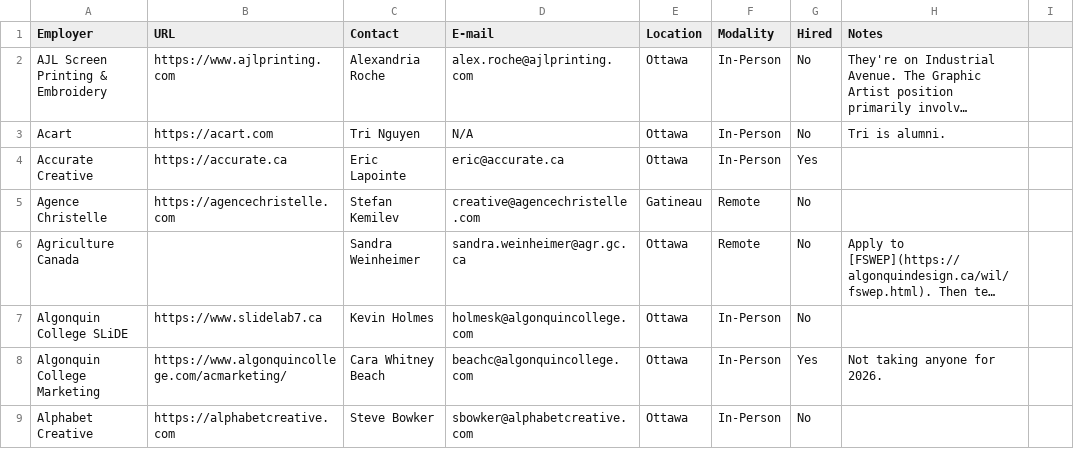
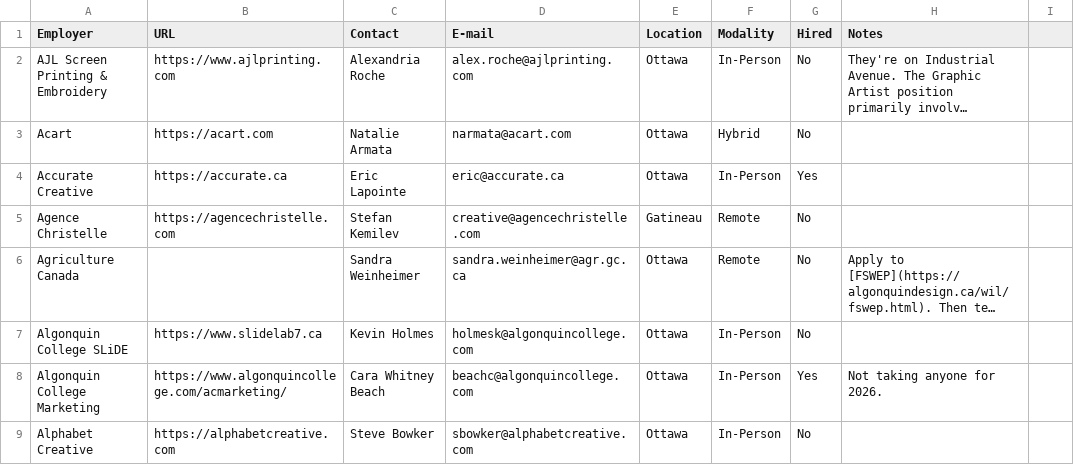
Before and after one commit to algonquindesign/algonquindesign.ca, a CSV file: _data/wil-employers.csv, drawn as a sheet; only a part is shown; long unchanged cells end in …; the diff names each change by its address in the sheet, - before the commit and + after, or states it on an @@ line.

Commit message:
Update Acart employer contact and details
Changed Acart's contact from Tri Nguyen to Natalie Armata, updated email, and changed modality from In-Person to Hybrid. Removed alumni note.

```diff
--- a/_data/wil-employers.csv
+++ b/_data/wil-employers.csv
-C3 (Contact): Tri Nguyen
+C3 (Contact): Natalie Armata
-D3 (E-mail): N/A
+D3 (E-mail): narmata@acart.com
-F3 (Modality): In-Person
+F3 (Modality): Hybrid
-H3 (Notes): Tri is alumni.
+H3 (Notes): (empty)
```
